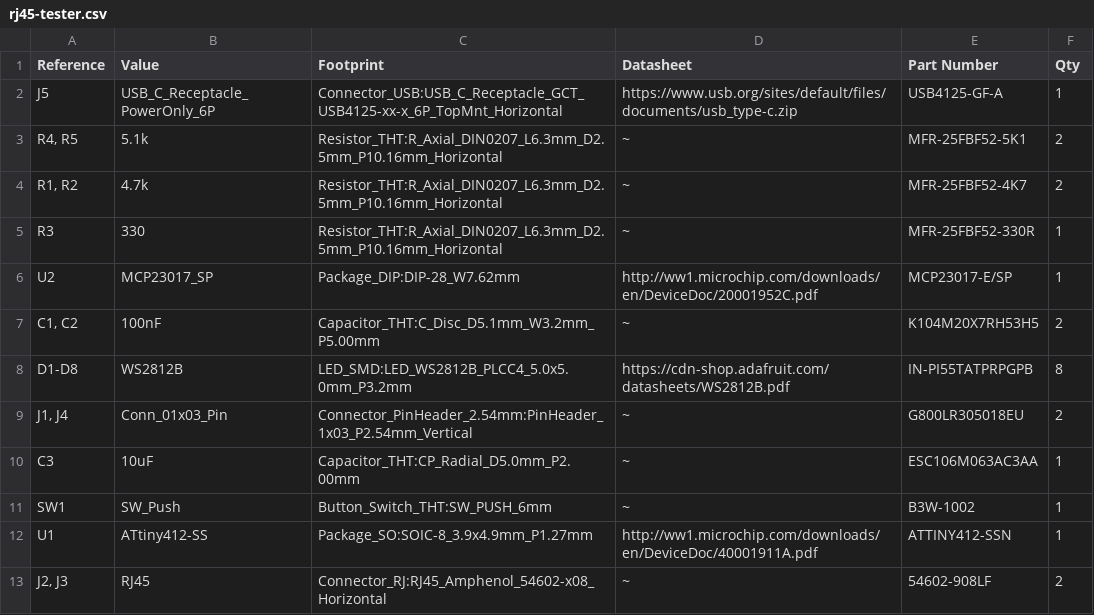
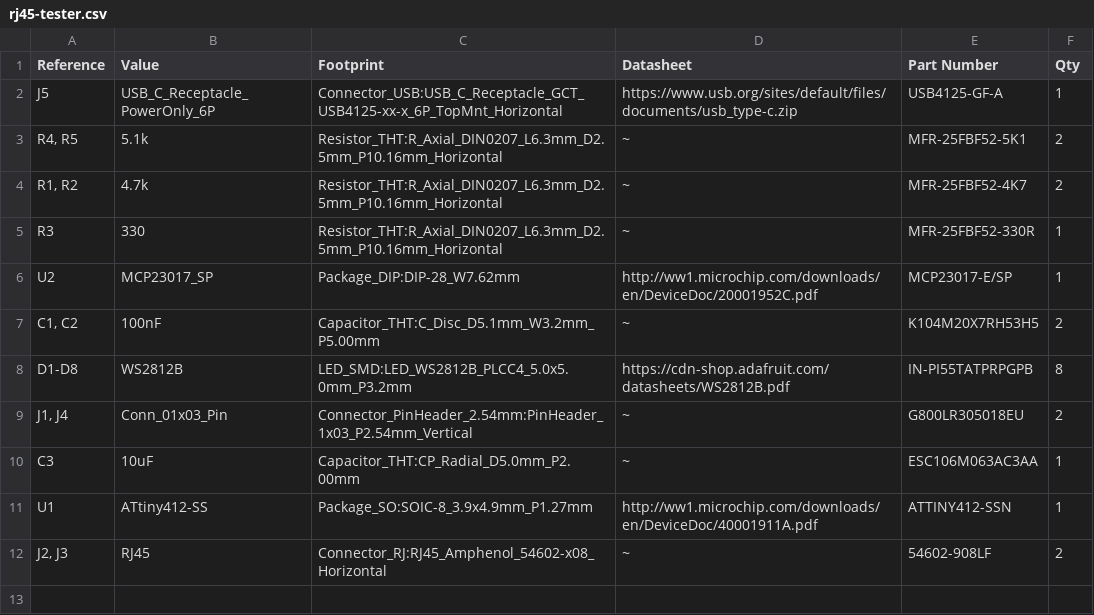
Before and after one commit to tomTTFB/rj45-cable-tester, a CSV file: rj45-tester/rj45-tester.csv, drawn as a sheet; the diff names each change by its address in the sheet, - before the commit and + after, or states it on an @@ line.

Commit message:
remove button and update docs

```diff
--- a/rj45-tester/rj45-tester.csv
+++ b/rj45-tester/rj45-tester.csv
-row 11: SW1 | SW_Push | Button_Switch_THT:SW_PUSH_6mm | ~ | B3W-1002 | 1
```
Also changed, not shown: 8 other files.
